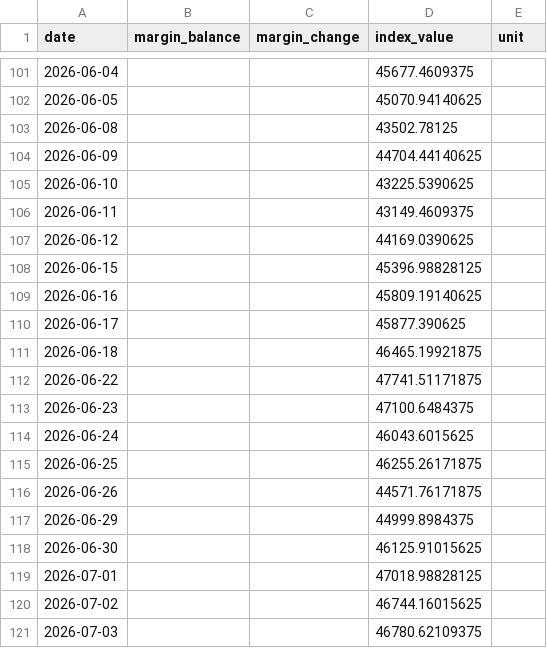
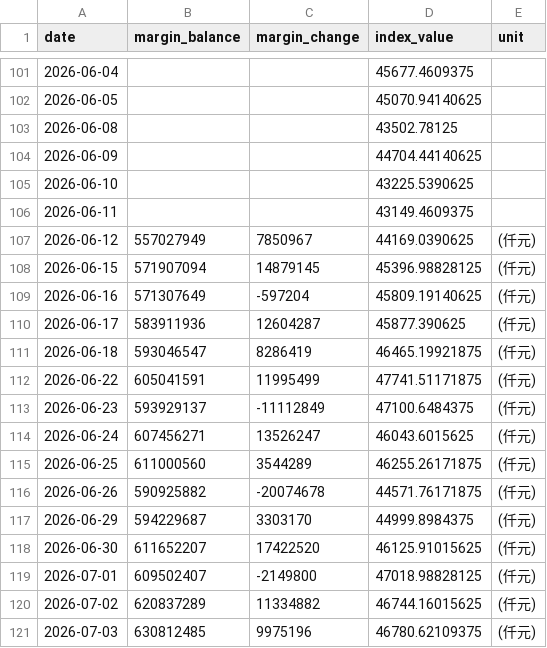
Before and after one commit to shane17258-cmyk/stock-margin-vs-index, a CSV file: twse_data.csv, drawn as a sheet; only a part is shown, gaps mark what is left out; the diff covers the shown part only.

```diff
--- a/twse_data.csv
+++ b/twse_data.csv
@@ -106,16 +106,16 @@ date,margin_balance,margin_change,index_value,unit
 2026-06-11,,,43149.4609375,
-2026-06-12,,,44169.0390625,
-2026-06-15,,,45396.98828125,
-2026-06-16,,,45809.19140625,
-2026-06-17,,,45877.390625,
-2026-06-18,,,46465.19921875,
-2026-06-22,,,47741.51171875,
-2026-06-23,,,47100.6484375,
-2026-06-24,,,46043.6015625,
-2026-06-25,,,46255.26171875,
-2026-06-26,,,44571.76171875,
-2026-06-29,,,44999.8984375,
-2026-06-30,,,46125.91015625,
-2026-07-01,,,47018.98828125,
-2026-07-02,,,46744.16015625,
-2026-07-03,,,46780.62109375,
+2026-06-12,557027949,7850967,44169.0390625,(仟元)
+2026-06-15,571907094,14879145,45396.98828125,(仟元)
+2026-06-16,571307649,-597204,45809.19140625,(仟元)
+2026-06-17,583911936,12604287,45877.390625,(仟元)
+2026-06-18,593046547,8286419,46465.19921875,(仟元)
+2026-06-22,605041591,11995499,47741.51171875,(仟元)
+2026-06-23,593929137,-11112849,47100.6484375,(仟元)
+2026-06-24,607456271,13526247,46043.6015625,(仟元)
+2026-06-25,611000560,3544289,46255.26171875,(仟元)
+2026-06-26,590925882,-20074678,44571.76171875,(仟元)
+2026-06-29,594229687,3303170,44999.8984375,(仟元)
+2026-06-30,611652207,17422520,46125.91015625,(仟元)
+2026-07-01,609502407,-2149800,47018.98828125,(仟元)
+2026-07-02,620837289,11334882,46744.16015625,(仟元)
+2026-07-03,630812485,9975196,46780.62109375,(仟元)
```
Also changed, not shown: 1 added row and 96 edited cells elsewhere in this file, 2 other files.
